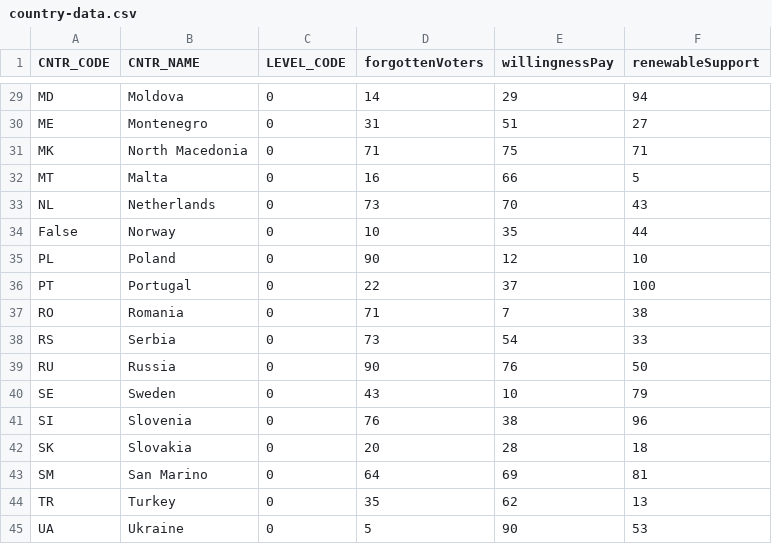
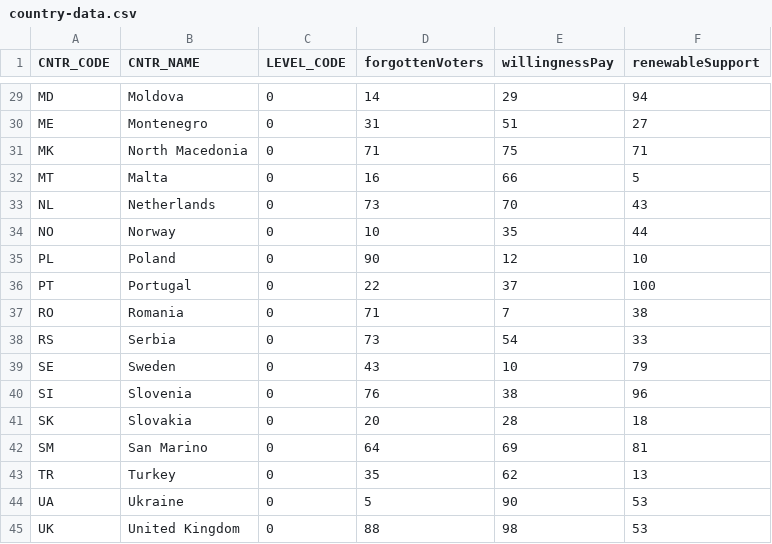
Before and after one commit to alg-sh/EU-Dashboard, a CSV file: assets/data/country-data.csv, drawn as a sheet; only a part is shown, gaps mark what is left out; the shorter side is filled out with more unchanged rows.

```diff
--- a/assets/data/country-data.csv
+++ b/assets/data/country-data.csv
@@ -33,3 +33,3 @@ MT,Malta,0,16,66,5
 NL,Netherlands,0,73,70,43
-False,Norway,0,10,35,44
+NO,Norway,0,10,35,44
 PL,Poland,0,90,12,10
@@ -38,3 +38,2 @@ RO,Romania,0,71,7,38
 RS,Serbia,0,73,54,33
-RU,Russia,0,90,76,50
 SE,Sweden,0,43,10,79
```
Also changed, not shown: assets/data/nuts3-data.csv, 5 other files.
